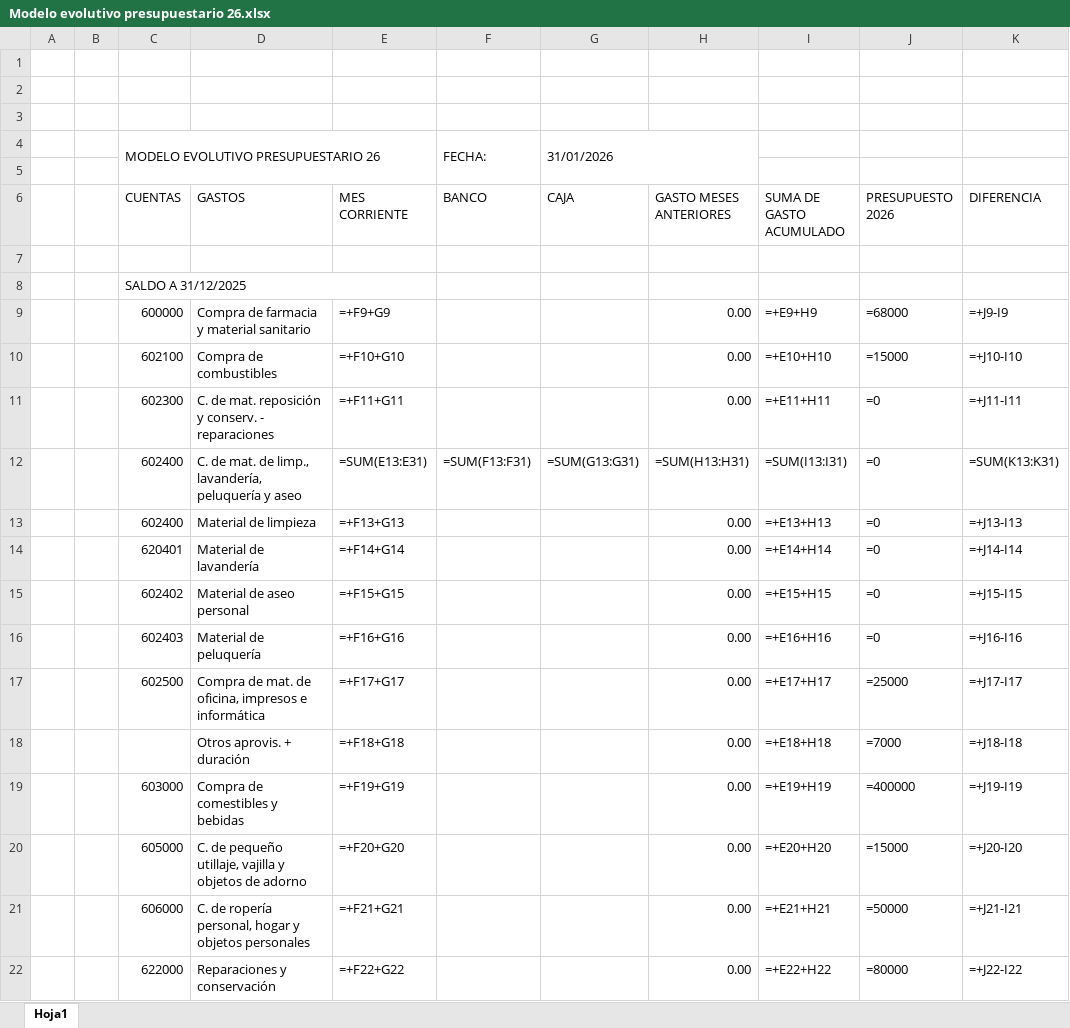
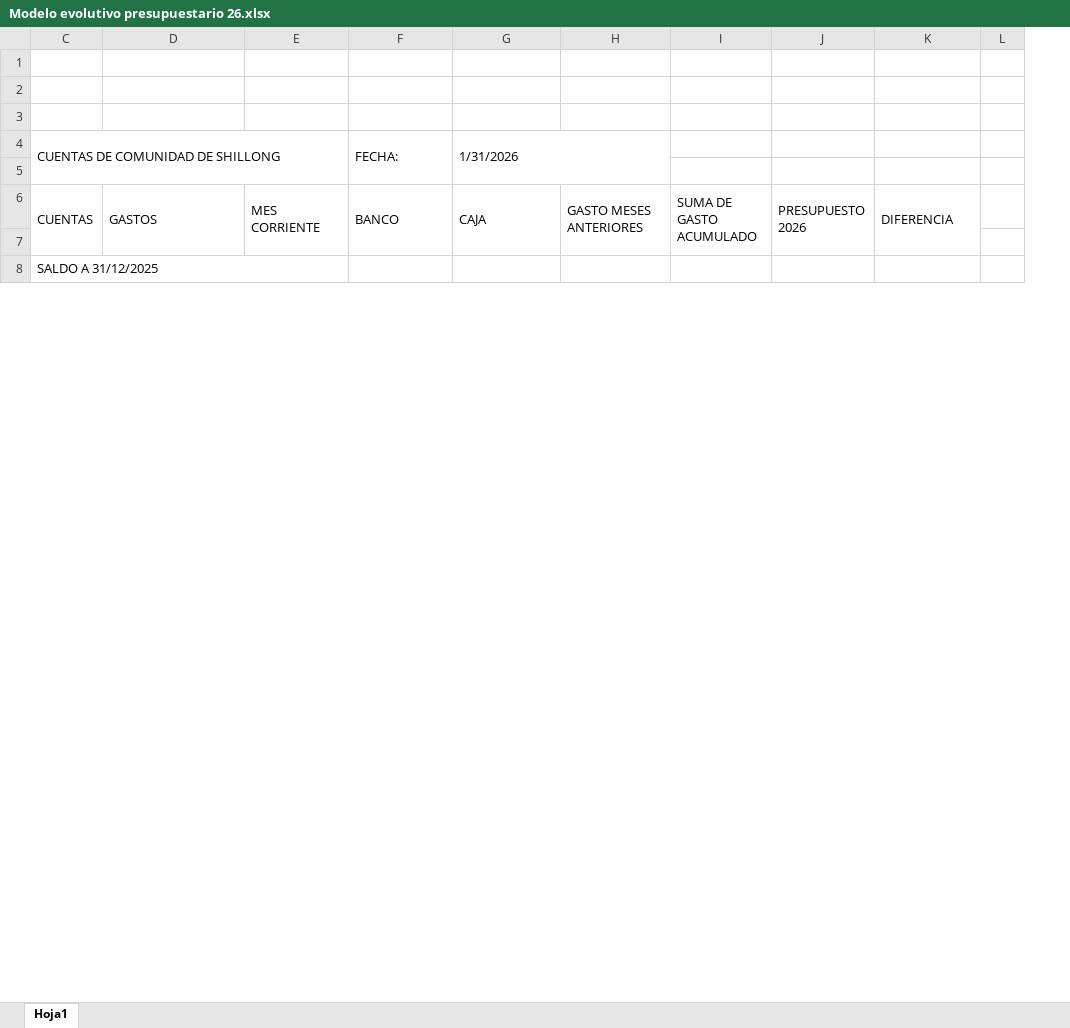
Before and after one commit to TonyBlanco/SHILLONG-CONTABILIDAD, an Excel workbook: ui/Modelo evolutivo presupuestario 26.xlsx, sheet Hoja1, drawn as a sheet; only a part is shown; values as stored, in another font and other column widths than the file's, no cell formats; formulas without a stored value are shown as written; charts and pictures not drawn; removed rows and columns are numbered as before the commit, all else as after; the diff covers the shown part only; the diff names each change by its address in the sheet, - before the commit and + after, or states it on an @@ line.

```diff
--- a/ui/Modelo evolutivo presupuestario 26.xlsx (sheet Hoja1)
+++ b/ui/Modelo evolutivo presupuestario 26.xlsx (sheet Hoja1)
@@ column A hidden, empty @@
@@ column B hidden, empty @@
+column L, empty
-C4 (CUENTAS): MODELO EVOLUTIVO PRESUPUESTARIO 26
+C4 (CUENTAS): CUENTAS DE COMUNIDAD DE SHILLONG
-G4 (CAJA): 31/01/2026
+G4 (CAJA): 1/31/2026
+C6:C7 merged
+D6:D7 merged
+E6:E7 merged
+F6:F7 merged
+G6:G7 merged
+H6:H7 merged
+I6:I7 merged
+J6:J7 merged
+K6:K7 merged
-row 9:  |  | 600000 | Compra de farmacia y material sanitario | =+F9+G9 |  |  | 0.00 | =+E9+H9 | =68000 | =+J9-I9
-row 10:  |  | 602100 | Compra de combustibles | =+F10+G10 |  |  | 0.00 | =+E10+H10 | =15000 | =+J10-I10
-row 11:  |  | 602300 | C. de mat. reposición y conserv. - reparaciones | =+F11+G11 |  |  | 0.00 | =+E11+H11 | =0 | =+J11-I11
-row 12:  |  | 602400 | C. de mat. de limp., lavandería, peluquería y aseo | =SUM(E13:E31) | =SUM(F13:F31) | =SUM(G13:G31) | =SUM(H13:H31) | =SUM(I13:I31) | =0 | =SUM(K13:K31)
-row 13:  |  | 602400 | Material de limpieza | =+F13+G13 |  |  | 0.00 | =+E13+H13 | =0 | =+J13-I13
-row 14:  |  | 620401 | Material de lavandería | =+F14+G14 |  |  | 0.00 | =+E14+H14 | =0 | =+J14-I14
-row 15:  |  | 602402 | Material de aseo personal | =+F15+G15 |  |  | 0.00 | =+E15+H15 | =0 | =+J15-I15
-row 16:  |  | 602403 | Material de peluquería | =+F16+G16 |  |  | 0.00 | =+E16+H16 | =0 | =+J16-I16
-row 17:  |  | 602500 | Compra de mat. de oficina, impresos e informática | =+F17+G17 |  |  | 0.00 | =+E17+H17 | =25000 | =+J17-I17
-row 18:  |  |  | Otros aprovis. + duración | =+F18+G18 |  |  | 0.00 | =+E18+H18 | =7000 | =+J18-I18
-row 19:  |  | 603000 | Compra de comestibles y bebidas | =+F19+G19 |  |  | 0.00 | =+E19+H19 | =400000 | =+J19-I19
-row 20:  |  | 605000 | C. de pequeño utillaje, vajilla y objetos de adorno | =+F20+G20 |  |  | 0.00 | =+E20+H20 | =15000 | =+J20-I20
-row 21:  |  | 606000 | C. de ropería personal, hogar y objetos personales | =+F21+G21 |  |  | 0.00 | =+E21+H21 | =50000 | =+J21-I21
-row 22:  |  | 622000 | Reparaciones y conservación | =+F22+G22 |  |  | 0.00 | =+E22+H22 | =80000 | =+J22-I22
```
Also changed, not shown: 186 added rows, 63 removed rows, 47 edited cells and merged cells elsewhere in this sheet, cell formats, formulas that keep their value, hidden cells, charts or pictures.
